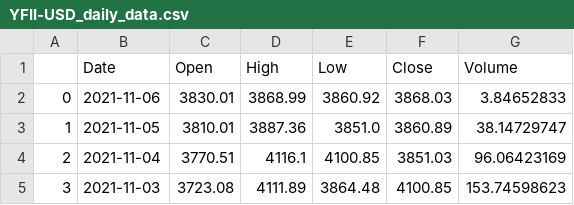
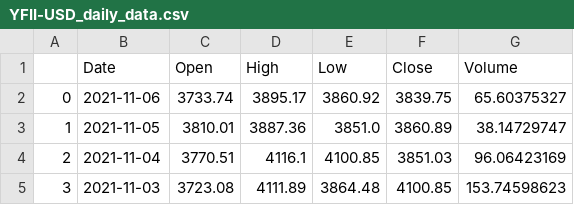
Before and after one commit to jonathan-bugg/crypto_portfolio_opt, a CSV file: daily_data/YFII-USD_daily_data.csv, drawn as a sheet; only a part is shown.

```diff
--- a/daily_data/YFII-USD_daily_data.csv
+++ b/daily_data/YFII-USD_daily_data.csv
@@ -1,3 +1,3 @@
 ,Date,Open,High,Low,Close,Volume
-0,2021-11-06,3830.01,3868.99,3860.92,3868.03,3.84652833
+0,2021-11-06,3733.74,3895.17,3860.92,3839.75,65.60375327
 1,2021-11-05,3810.01,3887.36,3851.0,3860.89,38.14729747
```
Also changed, not shown: daily_data/ENJ-USD_daily_data.csv, daily_data/NKN-USD_daily_data.csv, 3 other files.
